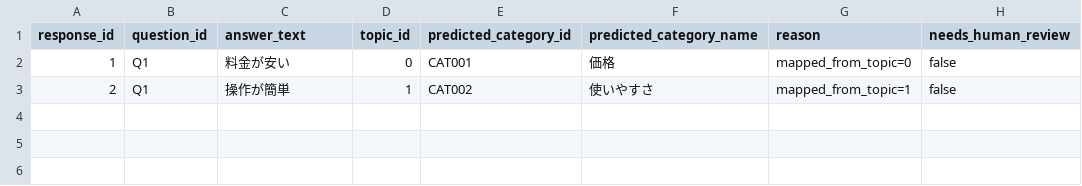
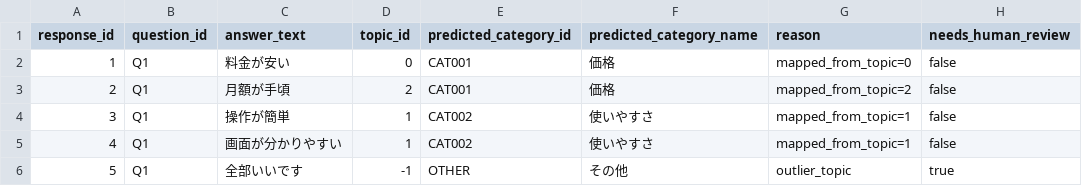
Before and after one commit to novogrammer/opinion-clustering-pipeline, a CSV file: templates/question/06_classification/final_labels.sample.csv, drawn as a sheet.

```diff
--- a/templates/question/06_classification/final_labels.sample.csv
+++ b/templates/question/06_classification/final_labels.sample.csv
@@ -2,2 +2,5 @@ response_id,question_id,answer_text,topic_id,predicted_category_id,predicted_cat
 1,Q1,料金が安い,0,CAT001,価格,mapped_from_topic=0,false
-2,Q1,操作が簡単,1,CAT002,使いやすさ,mapped_from_topic=1,false
+2,Q1,月額が手頃,2,CAT001,価格,mapped_from_topic=2,false
+3,Q1,操作が簡単,1,CAT002,使いやすさ,mapped_from_topic=1,false
+4,Q1,画面が分かりやすい,1,CAT002,使いやすさ,mapped_from_topic=1,false
+5,Q1,全部いいです,-1,OTHER,その他,outlier_topic,true
```
Also changed, not shown: templates/project/02_screening/screened_responses.sample.csv, 6 other files.
